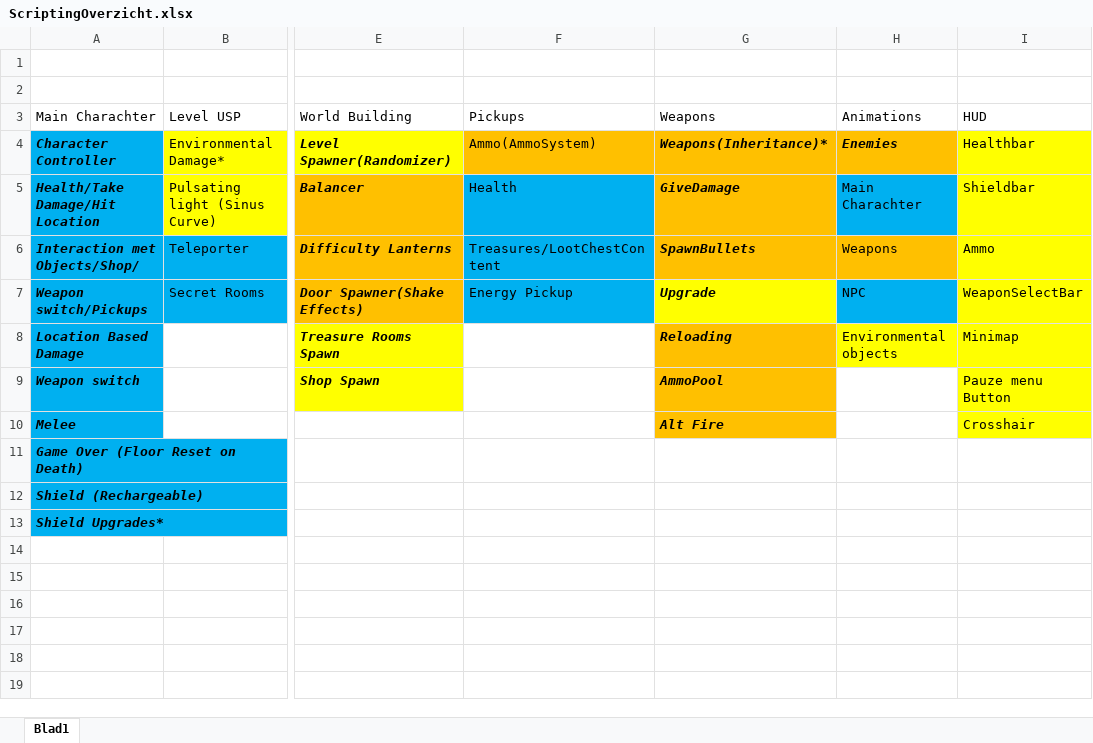
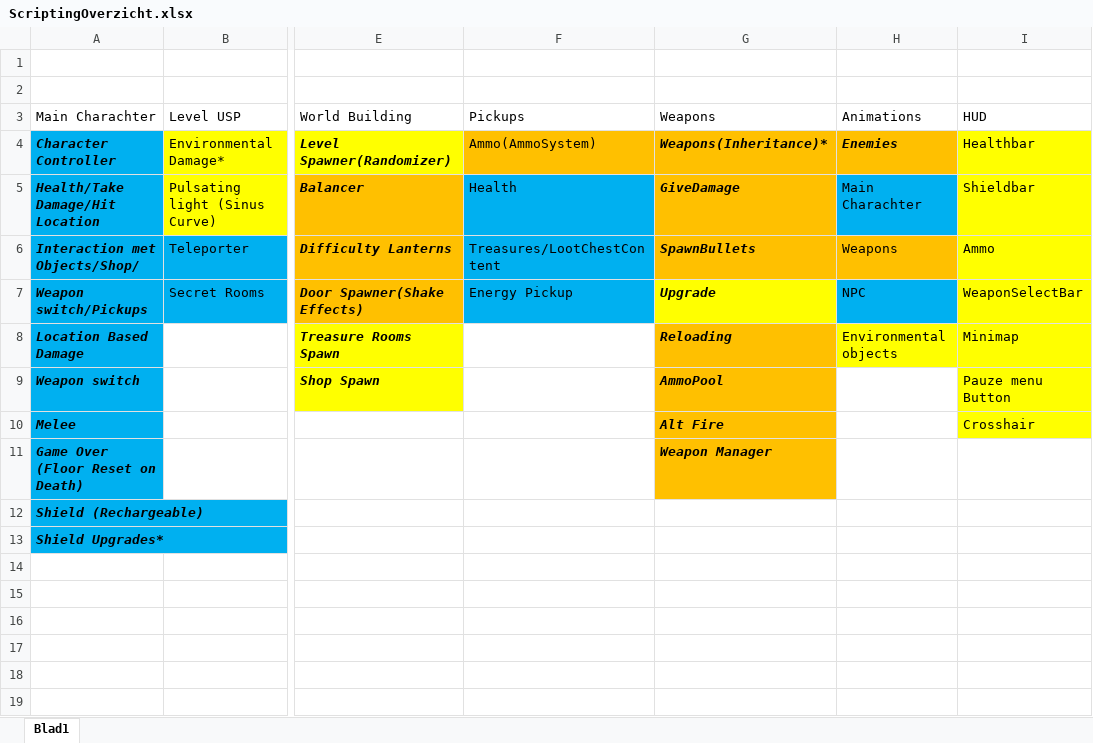
Before and after one commit to DanialVEVO/Gamelab2, an Excel workbook: Development/Development Algemeen/ScriptingOverzicht.xlsx, sheet Blad1, drawn as a sheet; only a part is shown, gaps mark what is left out; values as stored, in another font and other column widths than the file's, no borders; the diff names each change by its address in the sheet, - before the commit and + after, or states it on an @@ line.

Commit message:
UML en Script Overzicht update bij Weapons

```diff
--- a/Development/Development Algemeen/ScriptingOverzicht.xlsx (sheet Blad1)
+++ b/Development/Development Algemeen/ScriptingOverzicht.xlsx (sheet Blad1)
-G11 (Weapons): (empty)
+G11 (Weapons): Weapon Manager
-G11 fill: none
+G11 fill: #FFC000
```
Also changed, not shown: 1 other file.
